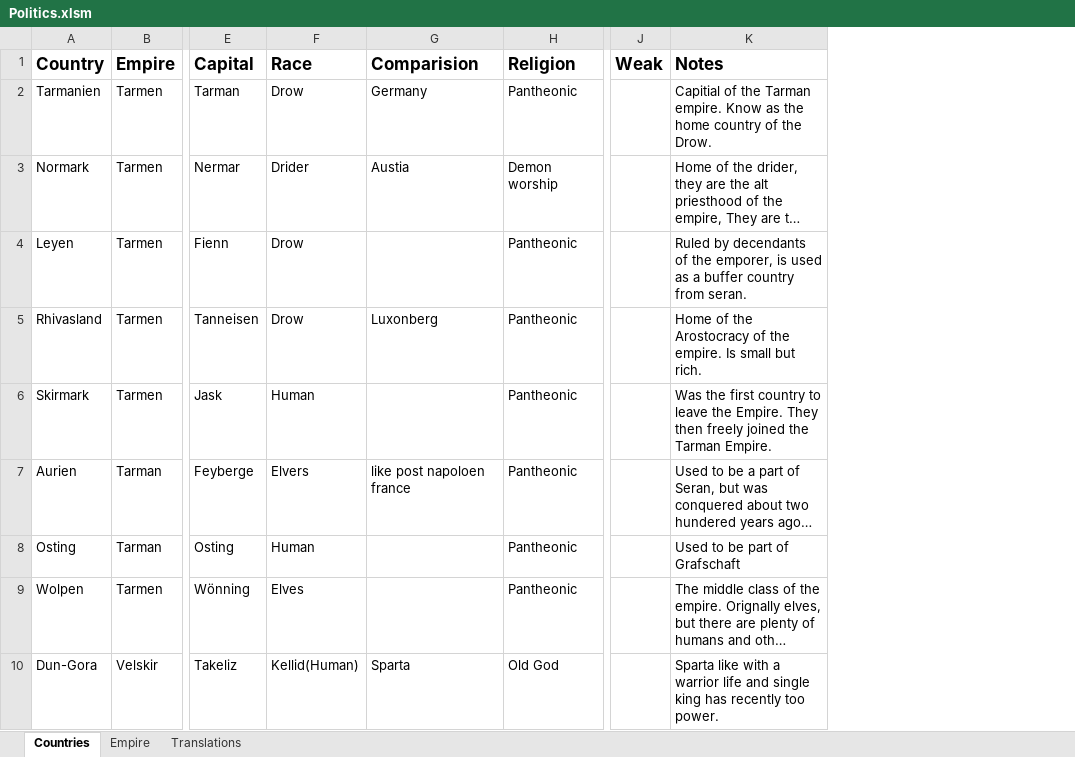
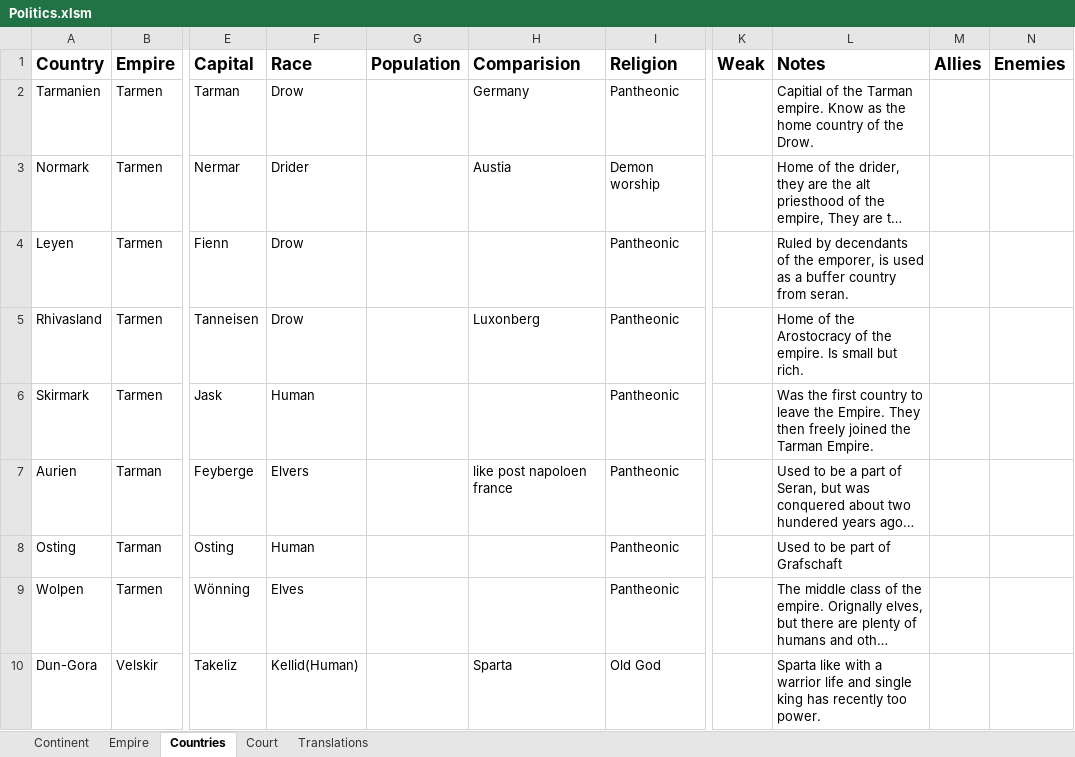
Before and after one commit to DungeonMasterRobby/ArcaneAndDivine, an Excel workbook: Maps/Politics.xlsm, sheet Countries, drawn as a sheet; only a part is shown, gaps mark what is left out; long unchanged cells end in …; values as stored, in another font and other column widths than the file's, no borders; the diff names each change by its address in the sheet, - before the commit and + after, or states it on an @@ line.

Commit message:
updated the columns of the tables

```diff
--- a/Maps/Politics.xlsm (sheet Countries)
+++ b/Maps/Politics.xlsm (sheet Countries)
+sheet tab: Continent
+sheet tab: Court
@@ sheet tab order changed: Continent | Empire | Countries | Court | Translations @@
+column G (Population), empty
+column M (Allies), empty
+column N (Enemies), empty
```
Also changed, not shown: sheet Empire.
